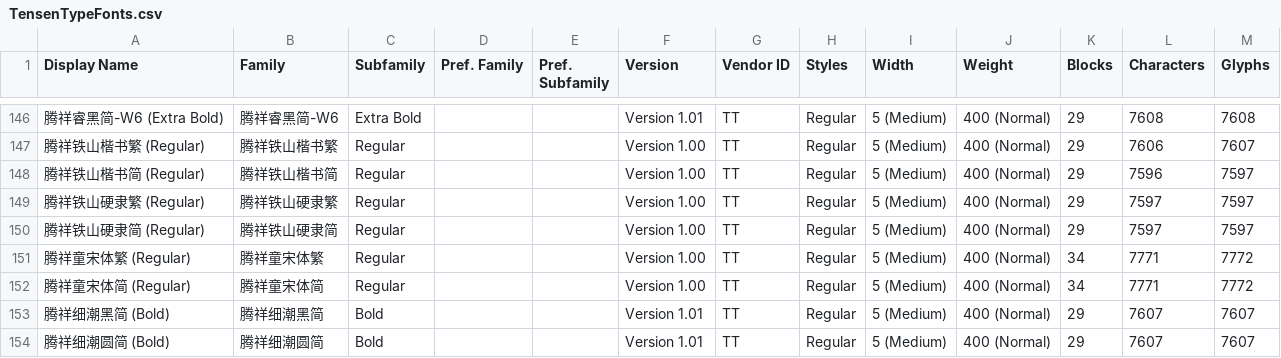
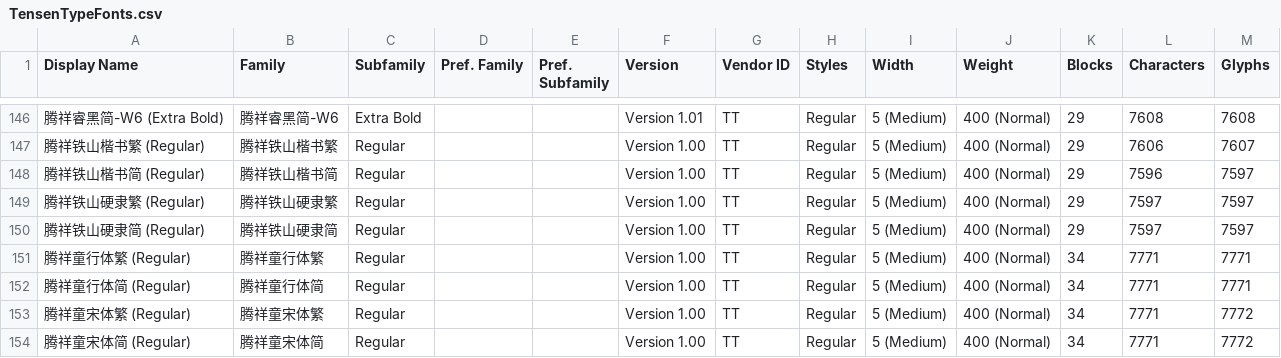
Before and after one commit to CNMan/TensenTypeFonts, a CSV file: TensenTypeFonts.csv, drawn as a sheet; only a part is shown, gaps mark what is left out; the shorter side is filled out with more unchanged rows; the diff names each change by its address in the sheet, - before the commit and + after, or states it on an @@ line.

Commit message:
字体上架:腾祥童行体繁/腾祥童行体简

```diff
--- a/TensenTypeFonts.csv
+++ b/TensenTypeFonts.csv
+row 151: 腾祥童行体繁 (Regular) | 腾祥童行体繁 | Regular |  |  | Version 1.00 | TT | Regular | 5 (Medium) | 400 (Normal) | 34 | 7771 | 7771
+row 152: 腾祥童行体简 (Regular) | 腾祥童行体简 | Regular |  |  | Version 1.00 | TT | Regular | 5 (Medium) | 400 (Normal) | 34 | 7771 | 7771
```
Also changed, not shown: 2 other files.
